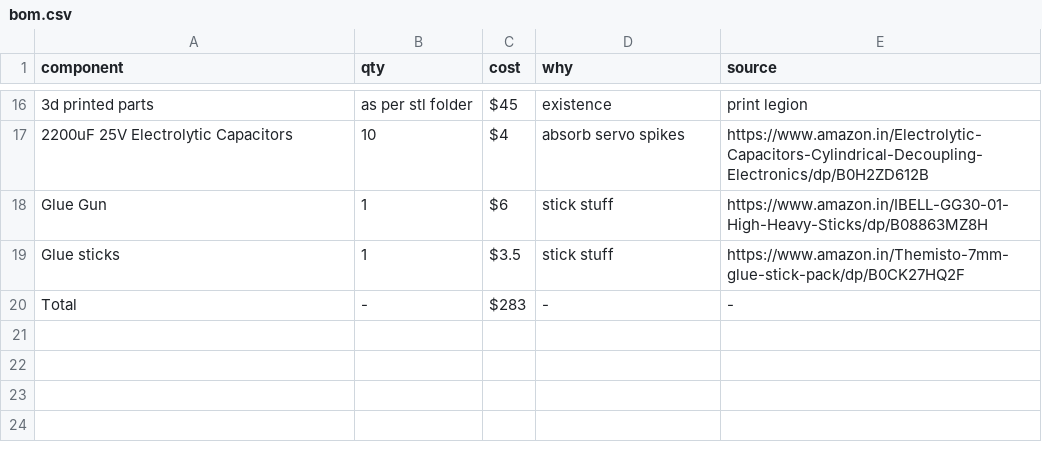
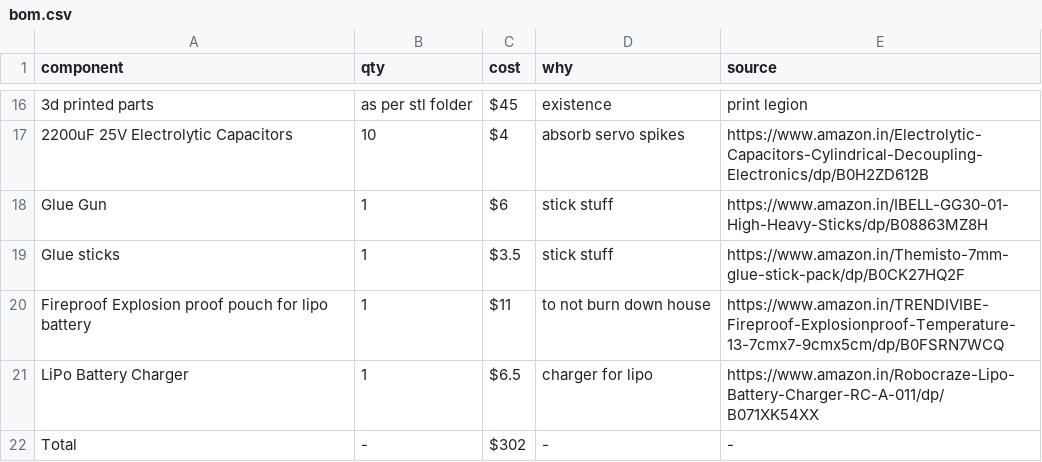
Before and after one commit to dialgorithm/arachne, a CSV file: bom.csv, drawn as a sheet; only a part is shown, gaps mark what is left out.

Commit message:
Update bom.csv

```diff
--- a/bom.csv
+++ b/bom.csv
@@ -19,2 +19,4 @@ Glue Gun, 1, $6, stick stuff, https://www.amazon.in/IBELL-GG30-01-High-Heavy-Sti
 Glue sticks, 1, $3.5, stick stuff, https://www.amazon.in/Themisto-7mm-glue-stick-pack/dp/B0CK27HQ2F
-Total, -, $283, -, -
+Fireproof Explosion proof pouch for lipo battery, 1, $11, to not burn down house, https://www.amazon.in/TRENDIVIBE-Fireproof-Explosionproof-Temperature-13-7cmx7-9cmx5cm/dp/B0FSRN7WCQ
+LiPo Battery Charger, 1, $6.5, charger for lipo, https://www.amazon.in/Robocraze-Lipo-Battery-Charger-RC-A-011/dp/B071XK54XX
+Total, -, $302, -, -
```
